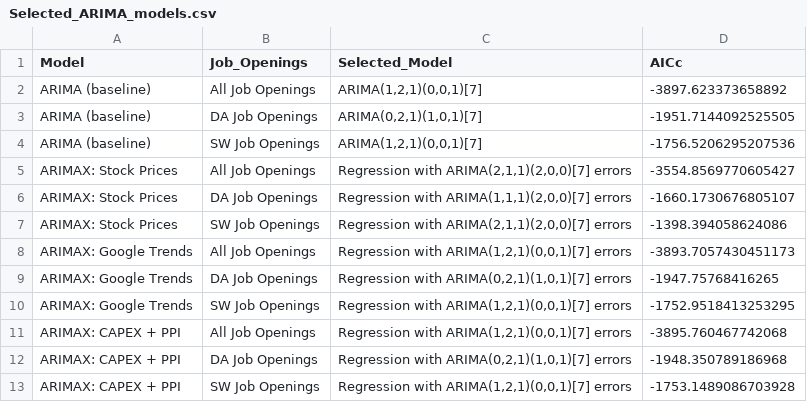
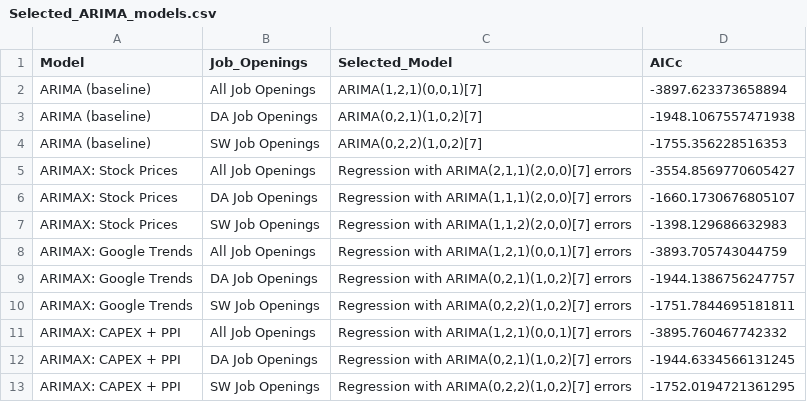
Before and after one commit to jarreaubarron-coder/DS-Corp-Website, a CSV file: outputs/Selected_ARIMA_models.csv, drawn as a sheet.

```diff
--- a/outputs/Selected_ARIMA_models.csv
+++ b/outputs/Selected_ARIMA_models.csv
@@ -1,13 +1,13 @@
 Model,Job_Openings,Selected_Model,AICc
-ARIMA (baseline),All Job Openings,"ARIMA(1,2,1)(0,0,1)[7]",-3897.623373658892
-ARIMA (baseline),DA Job Openings,"ARIMA(0,2,1)(1,0,1)[7]",-1951.7144092525505
-ARIMA (baseline),SW Job Openings,"ARIMA(1,2,1)(0,0,1)[7]",-1756.5206295207536
+ARIMA (baseline),All Job Openings,"ARIMA(1,2,1)(0,0,1)[7]",-3897.623373658894
+ARIMA (baseline),DA Job Openings,"ARIMA(0,2,1)(1,0,2)[7]",-1948.1067557471938
+ARIMA (baseline),SW Job Openings,"ARIMA(0,2,2)(1,0,2)[7]",-1755.356228516353
 ARIMAX: Stock Prices,All Job Openings,"Regression with ARIMA(2,1,1)(2,0,0)[7] errors",-3554.8569770605427
 ARIMAX: Stock Prices,DA Job Openings,"Regression with ARIMA(1,1,1)(2,0,0)[7] errors",-1660.1730676805107
-ARIMAX: Stock Prices,SW Job Openings,"Regression with ARIMA(2,1,1)(2,0,0)[7] errors",-1398.394058624086
-ARIMAX: Google Trends,All Job Openings,"Regression with ARIMA(1,2,1)(0,0,1)[7] errors",-3893.7057430451173
-ARIMAX: Google Trends,DA Job Openings,"Regression with ARIMA(0,2,1)(1,0,1)[7] errors",-1947.75768416265
-ARIMAX: Google Trends,SW Job Openings,"Regression with ARIMA(1,2,1)(0,0,1)[7] errors",-1752.9518413253295
-ARIMAX: CAPEX + PPI,All Job Openings,"Regression with ARIMA(1,2,1)(0,0,1)[7] errors",-3895.760467742068
-ARIMAX: CAPEX + PPI,DA Job Openings,"Regression with ARIMA(0,2,1)(1,0,1)[7] errors",-1948.350789186968
-ARIMAX: CAPEX + PPI,SW Job Openings,"Regression with ARIMA(1,2,1)(0,0,1)[7] errors",-1753.1489086703928
+ARIMAX: Stock Prices,SW Job Openings,"Regression with ARIMA(1,1,2)(2,0,0)[7] errors",-1398.129686632983
+ARIMAX: Google Trends,All Job Openings,"Regression with ARIMA(1,2,1)(0,0,1)[7] errors",-3893.705743044759
+ARIMAX: Google Trends,DA Job Openings,"Regression with ARIMA(0,2,1)(1,0,2)[7] errors",-1944.1386756247757
+ARIMAX: Google Trends,SW Job Openings,"Regression with ARIMA(0,2,2)(1,0,2)[7] errors",-1751.7844695181811
+ARIMAX: CAPEX + PPI,All Job Openings,"Regression with ARIMA(1,2,1)(0,0,1)[7] errors",-3895.760467742332
+ARIMAX: CAPEX + PPI,DA Job Openings,"Regression with ARIMA(0,2,1)(1,0,2)[7] errors",-1944.6334566131245
+ARIMAX: CAPEX + PPI,SW Job Openings,"Regression with ARIMA(0,2,2)(1,0,2)[7] errors",-1752.0194721361295
```
Also changed, not shown: outputs/Diebold_Mariano_vs_ARIMA.csv, outputs/Test_accuracy_all_models.csv, 43 other files.
